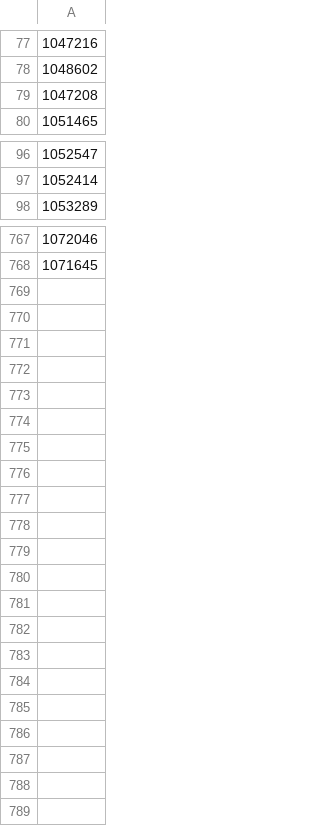
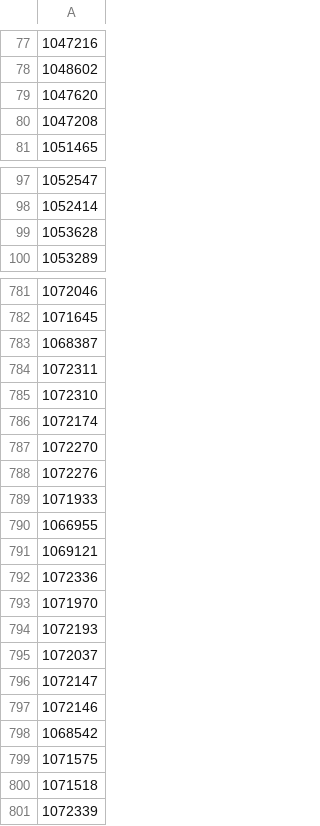
Before and after one commit to adriangcanada72-star/cards, a CSV file: instock.csv, drawn as a sheet; only a part is shown, gaps mark what is left out; the diff covers the shown part only; the diff names each change by its address in the sheet, - before the commit and + after, or states it on an @@ line.

Commit message:
Update in-stock SKUs 2026-06-29 20:44 UTC

```diff
--- a/instock.csv
+++ b/instock.csv
+row 79: 1047620
+row 99: 1053628
+row 783: 1068387
+row 784: 1072311
+row 785: 1072310
+row 786: 1072174
+row 787: 1072270
+row 788: 1072276
+row 789: 1071933
+row 790: 1066955
+row 791: 1069121
+row 792: 1072336
+row 793: 1071970
+row 794: 1072193
+row 795: 1072037
+row 796: 1072147
+row 797: 1072146
+row 798: 1068542
+row 799: 1071575
+row 800: 1071518
+row 801: 1072339
```
Also changed, not shown: 12 added rows elsewhere in this file.
